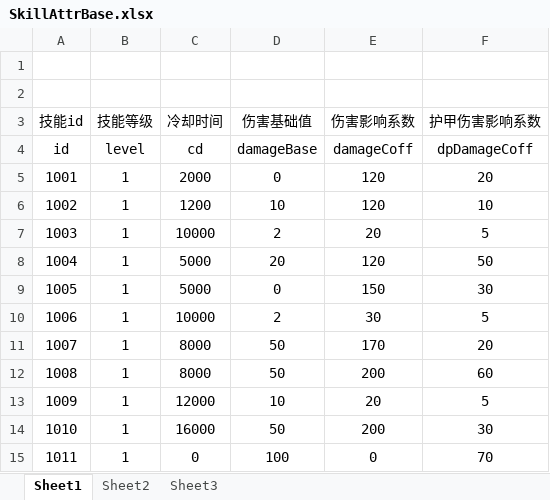
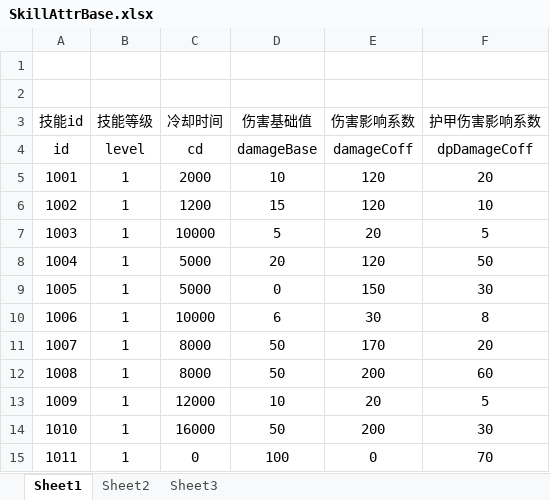
Before and after one commit to lllllgb/ActDemo, an Excel workbook: Client/配置表/excels/SkillAttrBase.xlsx, sheet Sheet1, drawn as a sheet; only a part is shown; values as stored, in another font and other column widths than the file's, no borders; the diff names each change by its address in the sheet, - before the commit and + after, or states it on an @@ line.

```diff
--- a/Client/配置表/excels/SkillAttrBase.xlsx (sheet Sheet1)
+++ b/Client/配置表/excels/SkillAttrBase.xlsx (sheet Sheet1)
-D5 (伤害基础值): 0
+D5 (伤害基础值): 10
-D6 (伤害基础值): 10
+D6 (伤害基础值): 15
-D7 (伤害基础值): 2
+D7 (伤害基础值): 5
-D10 (伤害基础值): 2
+D10 (伤害基础值): 6
-F10 (护甲伤害影响系数): 5
+F10 (护甲伤害影响系数): 8
```
Also changed, not shown: 7 other files.
